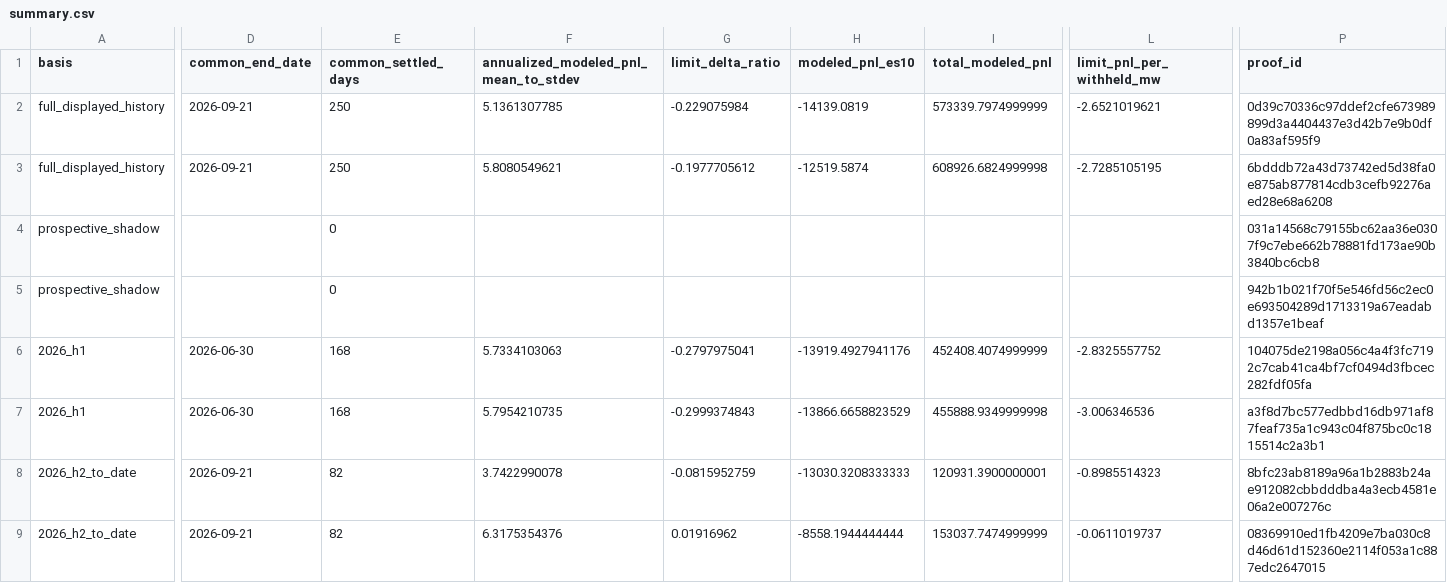
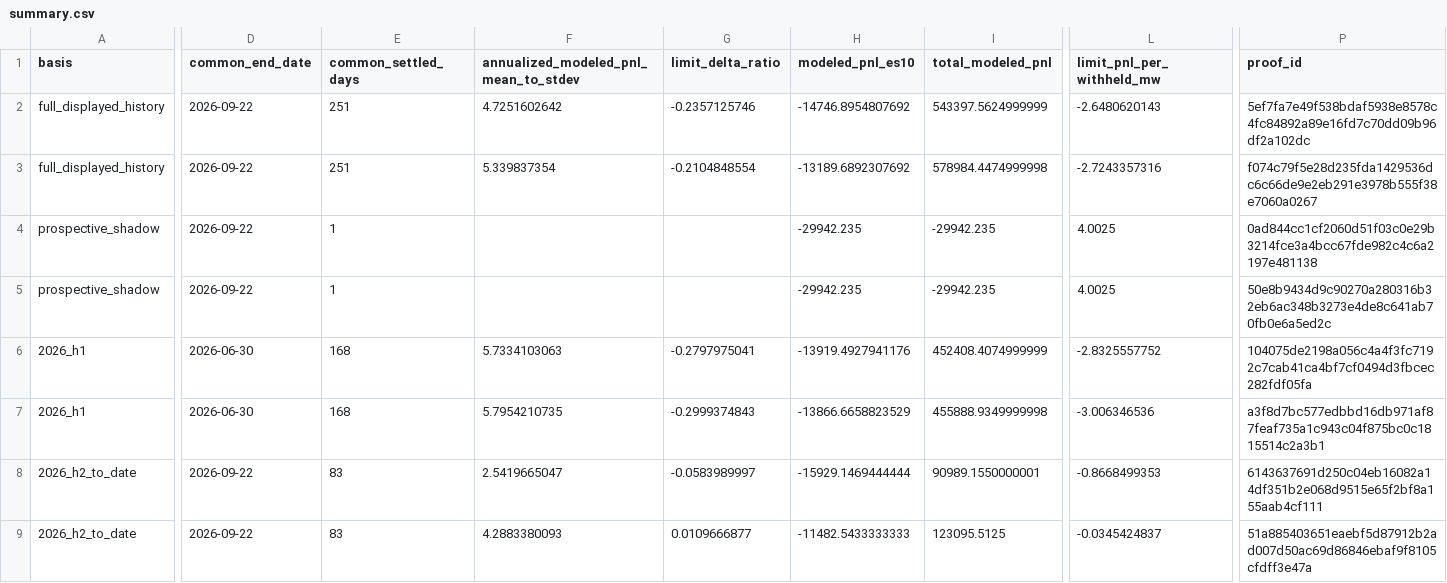
Before and after one commit to jameskim247/ptp-track-record, a CSV file: data/comparison/summary.csv, drawn as a sheet; only a part is shown, gaps mark what is left out; the diff covers the shown part only; the diff names each change by its address in the sheet, - before the commit and + after, or states it on an @@ line.

```diff
--- a/data/comparison/summary.csv
+++ b/data/comparison/summary.csv
-D2:D3 (common_end_date): 2026-09-21
+D2:D3 (common_end_date): 2026-09-22
-E2:E3 (common_settled_days): 250
+E2:E3 (common_settled_days): 251
-F2: 5.1361307785
+F2: 4.7251602642
-G2 (limit_delta_ratio): -0.229075984
+G2 (limit_delta_ratio): -0.2357125746
-H2 (modeled_pnl_es10): -14139.0819
+H2 (modeled_pnl_es10): -14746.8954807692
-I2 (total_modeled_pnl): 573339.7974999999
+I2 (total_modeled_pnl): 543397.5624999999
-L2 (limit_pnl_per_withheld_mw): -2.6521019621
+L2 (limit_pnl_per_withheld_mw): -2.6480620143
-P2 (proof_id): 0d39c70336c97ddef2cfe673989899d3a4404437e3d42b7e9b0df0a83af595f9
+P2 (proof_id): 5ef7fa7e49f538bdaf5938e8578c4fc84892a89e16fd7c70dd09b96df2a102dc
-F3: 5.8080549621
+F3: 5.339837354
-G3 (limit_delta_ratio): -0.1977705612
+G3 (limit_delta_ratio): -0.2104848554
-H3 (modeled_pnl_es10): -12519.5874
+H3 (modeled_pnl_es10): -13189.6892307692
-I3 (total_modeled_pnl): 608926.6824999998
+I3 (total_modeled_pnl): 578984.4474999998
-L3 (limit_pnl_per_withheld_mw): -2.7285105195
+L3 (limit_pnl_per_withheld_mw): -2.7243357316
-P3 (proof_id): 6bdddb72a43d73742ed5d38fa0e875ab877814cdb3cefb92276aed28e68a6208
+P3 (proof_id): f074c79f5e28d235fda1429536dc6c66de9e2eb291e3978b555f38e7060a0267
-D4:D5 (common_end_date): (empty)
+D4:D5 (common_end_date): 2026-09-22
-E4:E5 (common_settled_days): 0
+E4:E5 (common_settled_days): 1
-H4:H5 (modeled_pnl_es10): (empty)
+H4:H5 (modeled_pnl_es10): -29942.235
-I4:I5 (total_modeled_pnl): (empty)
+I4:I5 (total_modeled_pnl): -29942.235
-L4:L5 (limit_pnl_per_withheld_mw): (empty)
+L4:L5 (limit_pnl_per_withheld_mw): 4.0025
-P4 (proof_id): 031a14568c79155bc62aa36e0307f9c7ebe662b78881fd173ae90b3840bc6cb8
+P4 (proof_id): 0ad844cc1cf2060d51f03c0e29b3214fce3a4bcc67fde982c4c6a2197e481138
-P5 (proof_id): 942b1b021f70f5e546fd56c2ec0e693504289d1713319a67eadabd1357e1beaf
+P5 (proof_id): 50e8b9434d9c90270a280316b32eb6ac348b3273e4de8c641ab70fb0e6a5ed2c
-D8:D9 (common_end_date): 2026-09-21
+D8:D9 (common_end_date): 2026-09-22
-E8:E9 (common_settled_days): 82
+E8:E9 (common_settled_days): 83
-F8: 3.7422990078
+F8: 2.5419665047
-G8 (limit_delta_ratio): -0.0815952759
+G8 (limit_delta_ratio): -0.0583989997
-H8 (modeled_pnl_es10): -13030.3208333333
+H8 (modeled_pnl_es10): -15929.1469444444
-I8 (total_modeled_pnl): 120931.3900000001
+I8 (total_modeled_pnl): 90989.1550000001
-L8 (limit_pnl_per_withheld_mw): -0.8985514323
+L8 (limit_pnl_per_withheld_mw): -0.8668499353
-P8 (proof_id): 8bfc23ab8189a96a1b2883b24ae912082cbbdddba4a3ecb4581e06a2e007276c
+P8 (proof_id): 6143637691d250c04eb16082a14df351b2e068d9515e65f2bf8a155aab4cf111
-F9: 6.3175354376
+F9: 4.2883380093
-G9 (limit_delta_ratio): 0.01916962
+G9 (limit_delta_ratio): 0.0109666877
-H9 (modeled_pnl_es10): -8558.1944444444
+H9 (modeled_pnl_es10): -11482.5433333333
-I9 (total_modeled_pnl): 153037.7474999999
+I9 (total_modeled_pnl): 123095.5125
-L9 (limit_pnl_per_withheld_mw): -0.0611019737
+L9 (limit_pnl_per_withheld_mw): -0.0345424837
-P9 (proof_id): 08369910ed1fb4209e7ba030c8d46d61d152360e2114f053a1c887edc2647015
+P9 (proof_id): 51a885403651eaebf5d87912b2ad007d50ac69d86846ebaf9f8105cfdff3e47a
```
Also changed, not shown: 8 edited cells elsewhere in this file, data/comparison/daily.csv, data/series-01/daily.csv, 10 other files.
